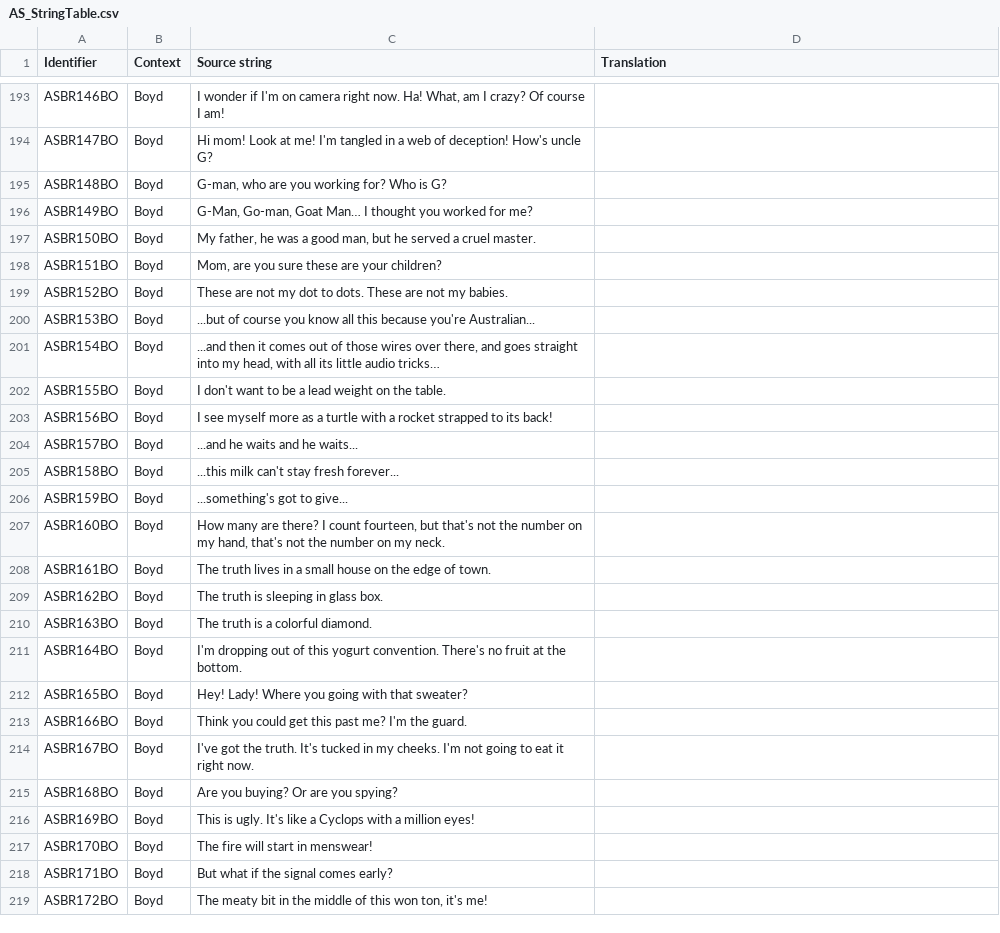
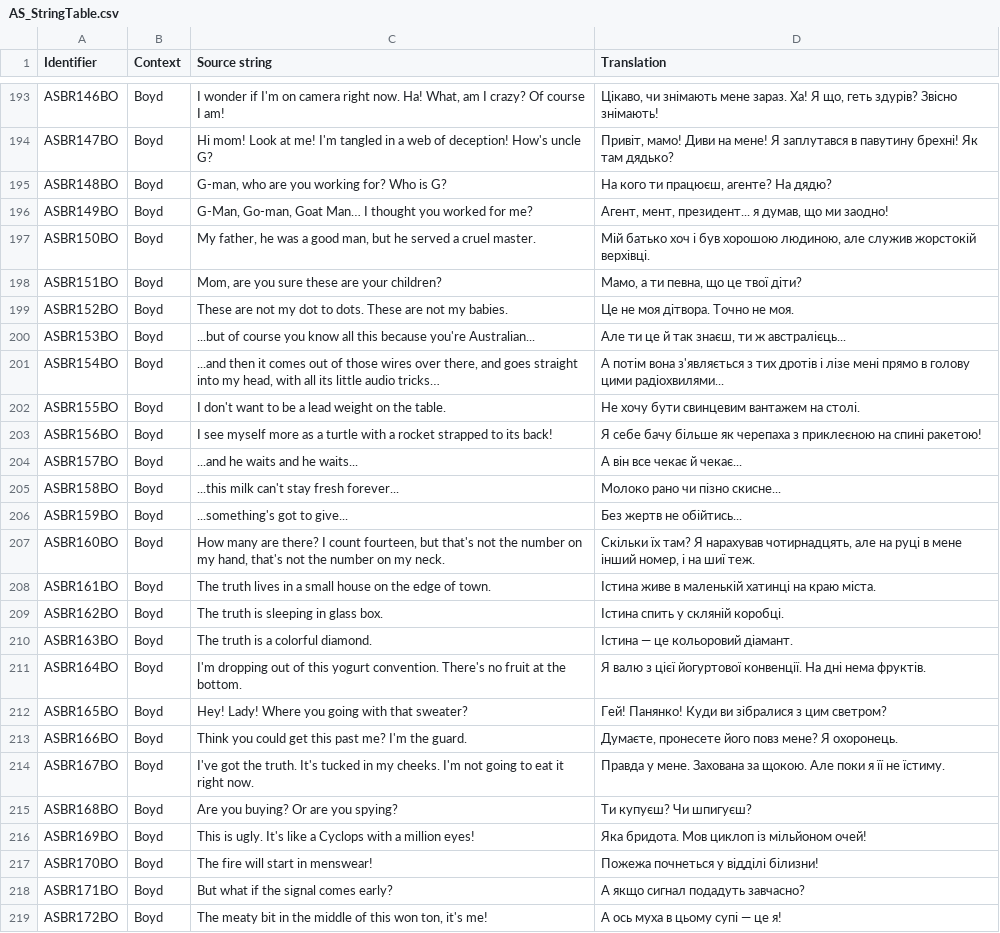
Before and after one commit to UHN5Y2hvbmF1dHMyVUE/UHN5Y2hvbmF1dHMyVUE-, a CSV file: Ukrainian/AS_StringTable.csv, drawn as a sheet; only a part is shown, gaps mark what is left out; the diff covers the shown part only.

Commit message:
New translations as_stringtable.csv (Ukrainian)

```diff
--- a/Ukrainian/AS_StringTable.csv
+++ b/Ukrainian/AS_StringTable.csv
@@ -193,27 +193,27 @@
-"ASBR146BO","Boyd","I wonder if I'm on camera right now. Ha! What, am I crazy? Of course I am!",""
-"ASBR147BO","Boyd","Hi mom! Look at me! I'm tangled in a web of deception! How's uncle G?",""
-"ASBR148BO","Boyd","G-man, who are you working for? Who is G?",""
-"ASBR149BO","Boyd","G-Man, Go-man, Goat Man… I thought you worked for me?",""
-"ASBR150BO","Boyd","My father, he was a good man, but he served a cruel master.",""
-"ASBR151BO","Boyd","Mom, are you sure these are your children?",""
-"ASBR152BO","Boyd","These are not my dot to dots. These are not my babies.",""
-"ASBR153BO","Boyd","...but of course you know all this because you're Australian...",""
-"ASBR154BO","Boyd","...and then it comes out of those wires over there, and goes straight into my head, with all its little audio tricks…",""
-"ASBR155BO","Boyd","I don't want to be a lead weight on the table.",""
-"ASBR156BO","Boyd","I see myself more as a turtle with a rocket strapped to its back!",""
-"ASBR157BO","Boyd","...and he waits and he waits...",""
-"ASBR158BO","Boyd","...this milk can't stay fresh forever...",""
-"ASBR159BO","Boyd","...something's got to give...",""
-"ASBR160BO","Boyd","How many are there? I count fourteen, but that's not the number on my hand, that's not the number on my neck.",""
-"ASBR161BO","Boyd","The truth lives in a small house on the edge of town.",""
-"ASBR162BO","Boyd","The truth is sleeping in glass box.",""
-"ASBR163BO","Boyd","The truth is a colorful diamond.",""
-"ASBR164BO","Boyd","I'm dropping out of this yogurt convention. There's no fruit at the bottom.",""
-"ASBR165BO","Boyd","Hey! Lady! Where you going with that sweater?",""
-"ASBR166BO","Boyd","Think you could get this past me? I'm the guard.",""
-"ASBR167BO","Boyd","I've got the truth. It's tucked in my cheeks. I'm not going to eat it right now.",""
-"ASBR168BO","Boyd","Are you buying? Or are you spying?",""
-"ASBR169BO","Boyd","This is ugly. It's like a Cyclops with a million eyes!",""
-"ASBR170BO","Boyd","The fire will start in menswear!",""
-"ASBR171BO","Boyd","But what if the signal comes early?",""
-"ASBR172BO","Boyd","The meaty bit in the middle of this won ton, it's me!",""
+"ASBR146BO","Boyd","I wonder if I'm on camera right now. Ha! What, am I crazy? Of course I am!","Цікаво, чи знімають мене зараз. Ха! Я що, геть здурів? Звісно знімають!"
+"ASBR147BO","Boyd","Hi mom! Look at me! I'm tangled in a web of deception! How's uncle G?","Привіт, мамо! Диви на мене! Я заплутався в павутину брехні! Як там дядько?"
+"ASBR148BO","Boyd","G-man, who are you working for? Who is G?","На кого ти працюєш, агенте? На дядю?"
+"ASBR149BO","Boyd","G-Man, Go-man, Goat Man… I thought you worked for me?","Агент, мент, президент... я думав, що ми заодно!"
+"ASBR150BO","Boyd","My father, he was a good man, but he served a cruel master.","Мій батько хоч і був хорошою людиною, але служив жорстокій верхівці."
+"ASBR151BO","Boyd","Mom, are you sure these are your children?","Мамо, а ти певна, що це твої діти?"
+"ASBR152BO","Boyd","These are not my dot to dots. These are not my babies.","Це не моя дітвора. Точно не моя."
+"ASBR153BO","Boyd","...but of course you know all this because you're Australian...","Але ти це й так знаєш, ти ж австралієць..."
+"ASBR154BO","Boyd","...and then it comes out of those wires over there, and goes straight into my head, with all its little audio tricks…","А потім вона з'являється з тих дротів і лізе мені прямо в голову цими радіохвилями..."
+"ASBR155BO","Boyd","I don't want to be a lead weight on the table.","Не хочу бути свинцевим вантажем на столі."
+"ASBR156BO","Boyd","I see myself more as a turtle with a rocket strapped to its back!","Я себе бачу більше як черепаха з приклеєною на спині ракетою!"
+"ASBR157BO","Boyd","...and he waits and he waits...","А він все чекає й чекає..."
+"ASBR158BO","Boyd","...this milk can't stay fresh forever...","Молоко рано чи пізно скисне..."
+"ASBR159BO","Boyd","...something's got to give...","Без жертв не обійтись..."
+"ASBR160BO","Boyd","How many are there? I count fourteen, but that's not the number on my hand, that's not the number on my neck.","Скільки їх там? Я нарахував чотирнадцять, але на руці в мене інший номер, і на шиї теж."
+"ASBR161BO","Boyd","The truth lives in a small house on the edge of town.","Істина живе в маленькій хатинці на краю міста."
+"ASBR162BO","Boyd","The truth is sleeping in glass box.","Істина спить у скляній коробці."
+"ASBR163BO","Boyd","The truth is a colorful diamond.","Істина — це кольоровий діамант."
+"ASBR164BO","Boyd","I'm dropping out of this yogurt convention. There's no fruit at the bottom.","Я валю з цієї йогуртової конвенції. На дні нема фруктів."
+"ASBR165BO","Boyd","Hey! Lady! Where you going with that sweater?","Гей! Панянко! Куди ви зібралися з цим светром?"
+"ASBR166BO","Boyd","Think you could get this past me? I'm the guard.","Думаєте, пронесете його повз мене? Я охоронець."
+"ASBR167BO","Boyd","I've got the truth. It's tucked in my cheeks. I'm not going to eat it right now.","Правда у мене. Захована за щокою. Але поки я її не їстиму."
+"ASBR168BO","Boyd","Are you buying? Or are you spying?","Ти купуєш? Чи шпигуєш?"
+"ASBR169BO","Boyd","This is ugly. It's like a Cyclops with a million eyes!","Яка бридота. Мов циклоп із мільйоном очей!"
+"ASBR170BO","Boyd","The fire will start in menswear!","Пожежа почнеться у відділі білизни!"
+"ASBR171BO","Boyd","But what if the signal comes early?","А якщо сигнал подадуть завчасно?"
+"ASBR172BO","Boyd","The meaty bit in the middle of this won ton, it's me!","А ось муха в цьому супі — це я!"
```
Also changed, not shown: 59 edited cells elsewhere in this file.
